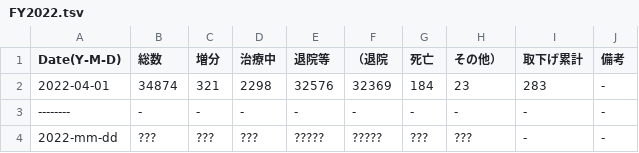
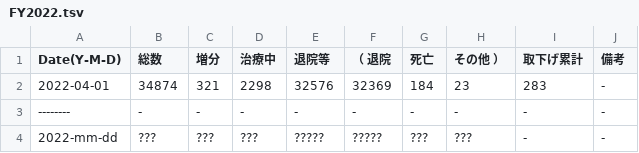
Before and after one commit to hohno-46466/sZone--COVID-19, a TSV file: COVID-19/Japan/Ishikawa/FY2022.tsv, drawn as a sheet.

Commit message:
updated by @hohno_at_kuimc on hohno-AX3-2020J

```diff
--- a/COVID-19/Japan/Ishikawa/FY2022.tsv
+++ b/COVID-19/Japan/Ishikawa/FY2022.tsv
@@ -1,2 +1,2 @@
-Date(Y-M-D)	総数	増分	治療中	退院等	（退院	死亡	その他）	取下げ累計	備考
+Date(Y-M-D)	総数	増分	治療中	退院等	（ 退院	死亡	その他 ）	取下げ累計	備考
 2022-04-01	34874	321	2298	32576	32369	184	23	283	-
```
